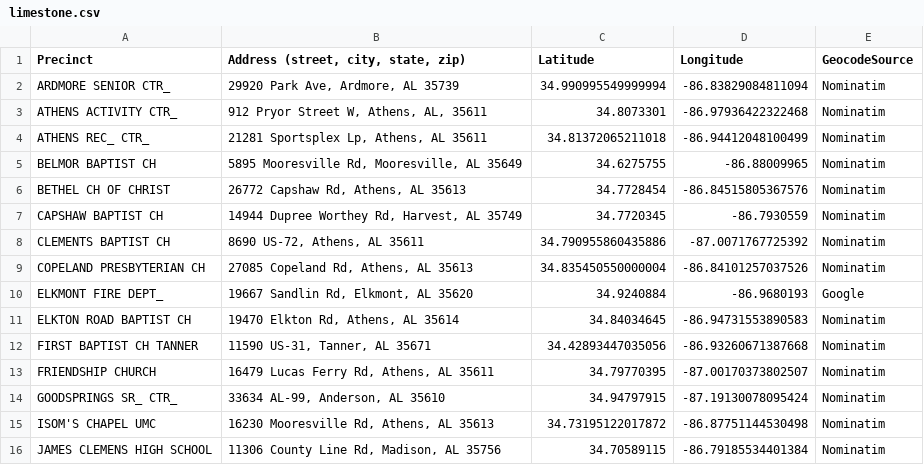
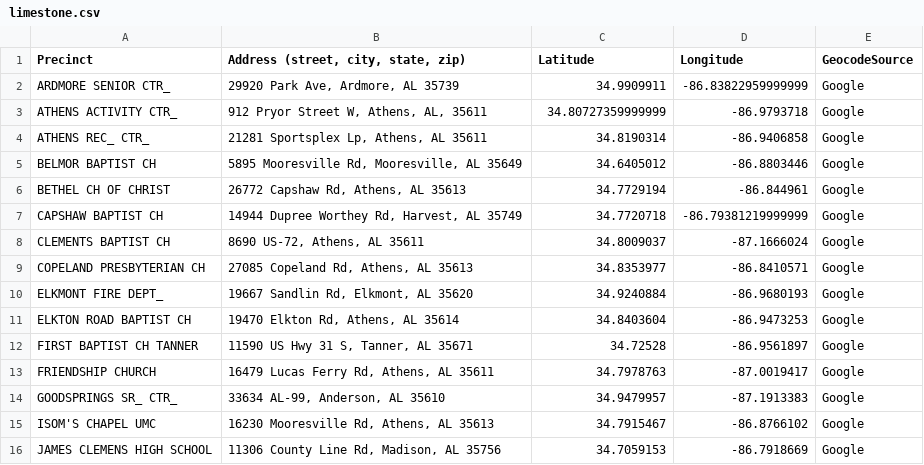
Before and after one commit to def1127/2024-AL-Precinct-Locations, a CSV file: County-Precincts-Labeled/limestone.csv, drawn as a sheet; only a part is shown; the diff covers the shown part only.

```diff
--- a/County-Precincts-Labeled/limestone.csv
+++ b/County-Precincts-Labeled/limestone.csv
@@ -1,16 +1,16 @@
 Precinct,"Address (street, city, state, zip)",Latitude,Longitude,GeocodeSource
-ARDMORE SENIOR CTR_,"29920 Park Ave, Ardmore, AL 35739",34.990995549999994,-86.83829084811094,Nominatim
-ATHENS ACTIVITY CTR_,"912 Pryor Street W, Athens, AL, 35611",34.8073301,-86.97936422322468,Nominatim
-ATHENS REC_ CTR_,"21281 Sportsplex Lp, Athens, AL 35611",34.81372065211018,-86.94412048100499,Nominatim
-BELMOR BAPTIST CH,"5895 Mooresville Rd, Mooresville, AL 35649",34.6275755,-86.88009965,Nominatim
-BETHEL CH OF CHRIST,"26772 Capshaw Rd, Athens, AL 35613",34.7728454,-86.84515805367576,Nominatim
-CAPSHAW BAPTIST CH,"14944 Dupree Worthey Rd, Harvest, AL 35749",34.7720345,-86.7930559,Nominatim
-CLEMENTS BAPTIST CH,"8690 US-72, Athens, AL 35611",34.790955860435886,-87.0071767725392,Nominatim
-COPELAND PRESBYTERIAN CH,"27085 Copeland Rd, Athens, AL 35613",34.835450550000004,-86.84101257037526,Nominatim
+ARDMORE SENIOR CTR_,"29920 Park Ave, Ardmore, AL 35739",34.9909911,-86.83822959999999,Google
+ATHENS ACTIVITY CTR_,"912 Pryor Street W, Athens, AL, 35611",34.80727359999999,-86.9793718,Google
+ATHENS REC_ CTR_,"21281 Sportsplex Lp, Athens, AL 35611",34.8190314,-86.9406858,Google
+BELMOR BAPTIST CH,"5895 Mooresville Rd, Mooresville, AL 35649",34.6405012,-86.8803446,Google
+BETHEL CH OF CHRIST,"26772 Capshaw Rd, Athens, AL 35613",34.7729194,-86.844961,Google
+CAPSHAW BAPTIST CH,"14944 Dupree Worthey Rd, Harvest, AL 35749",34.7720718,-86.79381219999999,Google
+CLEMENTS BAPTIST CH,"8690 US-72, Athens, AL 35611",34.8009037,-87.1666024,Google
+COPELAND PRESBYTERIAN CH,"27085 Copeland Rd, Athens, AL 35613",34.8353977,-86.8410571,Google
 ELKMONT FIRE DEPT_,"19667 Sandlin Rd, Elkmont, AL 35620",34.9240884,-86.9680193,Google
-ELKTON ROAD BAPTIST CH,"19470 Elkton Rd, Athens, AL 35614",34.84034645,-86.94731553890583,Nominatim
-FIRST BAPTIST CH TANNER,"11590 US-31, Tanner, AL 35671",34.42893447035056,-86.93260671387668,Nominatim
-FRIENDSHIP CHURCH,"16479 Lucas Ferry Rd, Athens, AL 35611",34.79770395,-87.00170373802507,Nominatim
-GOODSPRINGS SR_ CTR_,"33634 AL-99, Anderson, AL 35610",34.94797915,-87.19130078095424,Nominatim
-ISOM'S CHAPEL UMC,"16230 Mooresville Rd, Athens, AL 35613",34.73195122017872,-86.87751144530498,Nominatim
-JAMES CLEMENS HIGH SCHOOL,"11306 County Line Rd, Madison, AL 35756",34.70589115,-86.79185534401384,Nominatim
+ELKTON ROAD BAPTIST CH,"19470 Elkton Rd, Athens, AL 35614",34.8403604,-86.9473253,Google
+FIRST BAPTIST CH TANNER,"11590 US Hwy 31 S, Tanner, AL 35671",34.72528,-86.9561897,Google
+FRIENDSHIP CHURCH,"16479 Lucas Ferry Rd, Athens, AL 35611",34.7978763,-87.0019417,Google
+GOODSPRINGS SR_ CTR_,"33634 AL-99, Anderson, AL 35610",34.9479957,-87.1913383,Google
+ISOM'S CHAPEL UMC,"16230 Mooresville Rd, Athens, AL 35613",34.7915467,-86.8766102,Google
+JAMES CLEMENS HIGH SCHOOL,"11306 County Line Rd, Madison, AL 35756",34.7059153,-86.7918669,Google
```
Also changed, not shown: 28 edited cells elsewhere in this file, County-Precincts-Labeled/etowah.csv, County-Precincts-Labeled/lauderdale.csv, 4 other files.
